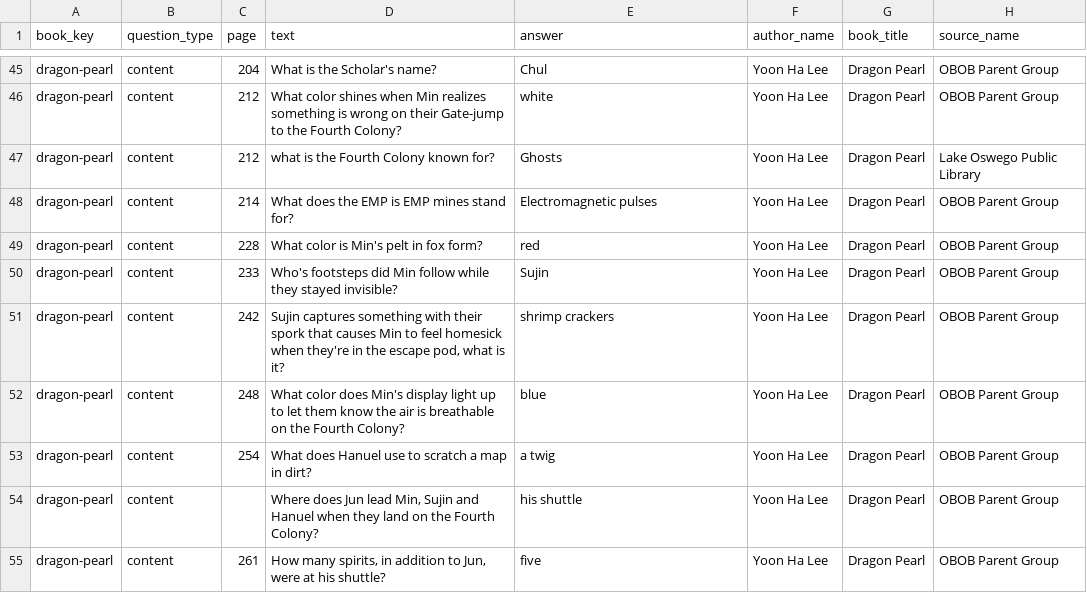
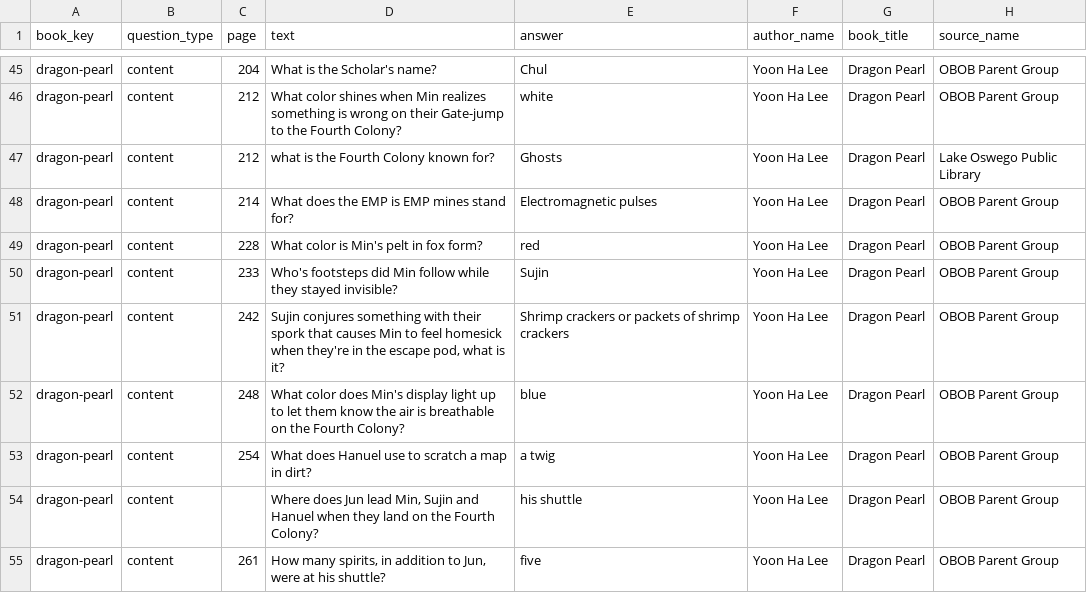
Before and after one commit to brianellin/obob-nextjs, a CSV file: public/exports/2025-2026/6-8/dragon-pearl-2025-2026-6-8.csv, drawn as a sheet; only a part is shown, gaps mark what is left out.

```diff
--- a/public/exports/2025-2026/6-8/dragon-pearl-2025-2026-6-8.csv
+++ b/public/exports/2025-2026/6-8/dragon-pearl-2025-2026-6-8.csv
@@ -50,3 +50,3 @@ dragon-pearl,content,228,What color is Min's pelt in fox form?,red,Yoon Ha Lee,D
 dragon-pearl,content,233,Who's footsteps did Min follow while they stayed invisible?,Sujin,Yoon Ha Lee,Dragon Pearl,OBOB Parent Group
-dragon-pearl,content,242,"Sujin captures something with their spork that causes Min to feel homesick when they're in the escape pod, what is it?",shrimp crackers,Yoon Ha Lee,Dragon Pearl,OBOB Parent Group
+dragon-pearl,content,242,"Sujin conjures something with their spork that causes Min to feel homesick when they're in the escape pod, what is it?",Shrimp crackers or packets of shrimp crackers,Yoon Ha Lee,Dragon Pearl,OBOB Parent Group
 dragon-pearl,content,248,What color does Min's display light up to let them know the air is breathable on the Fourth Colony?,blue,Yoon Ha Lee,Dragon Pearl,OBOB Parent Group
```
Also changed, not shown: public/exports/2025-2026/6-8/a-dictionary-of-scoundrels-2025-2026-6-8.csv, public/exports/2025-2026/6-8/obob-2025-2026-6-8-all-questions.csv, 4 other files.
